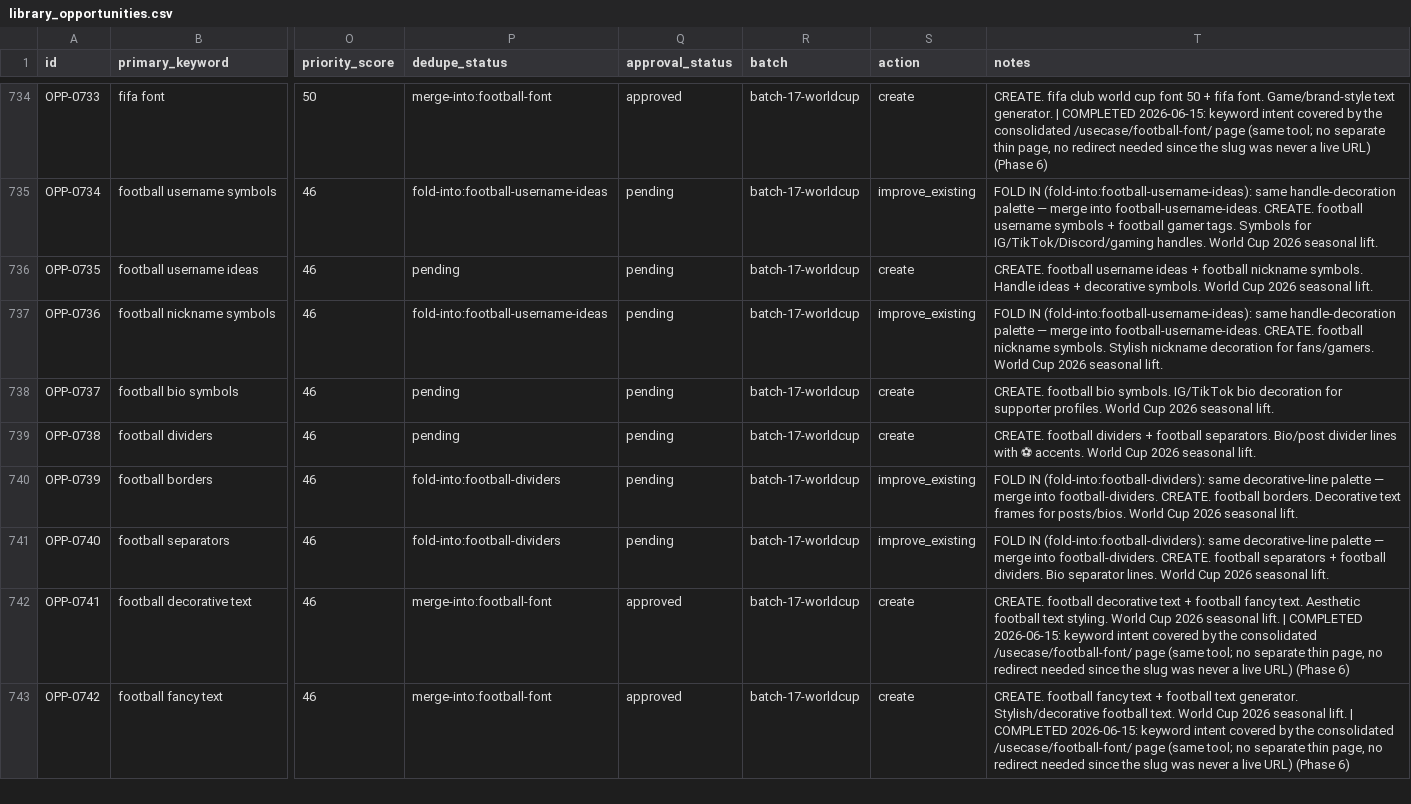
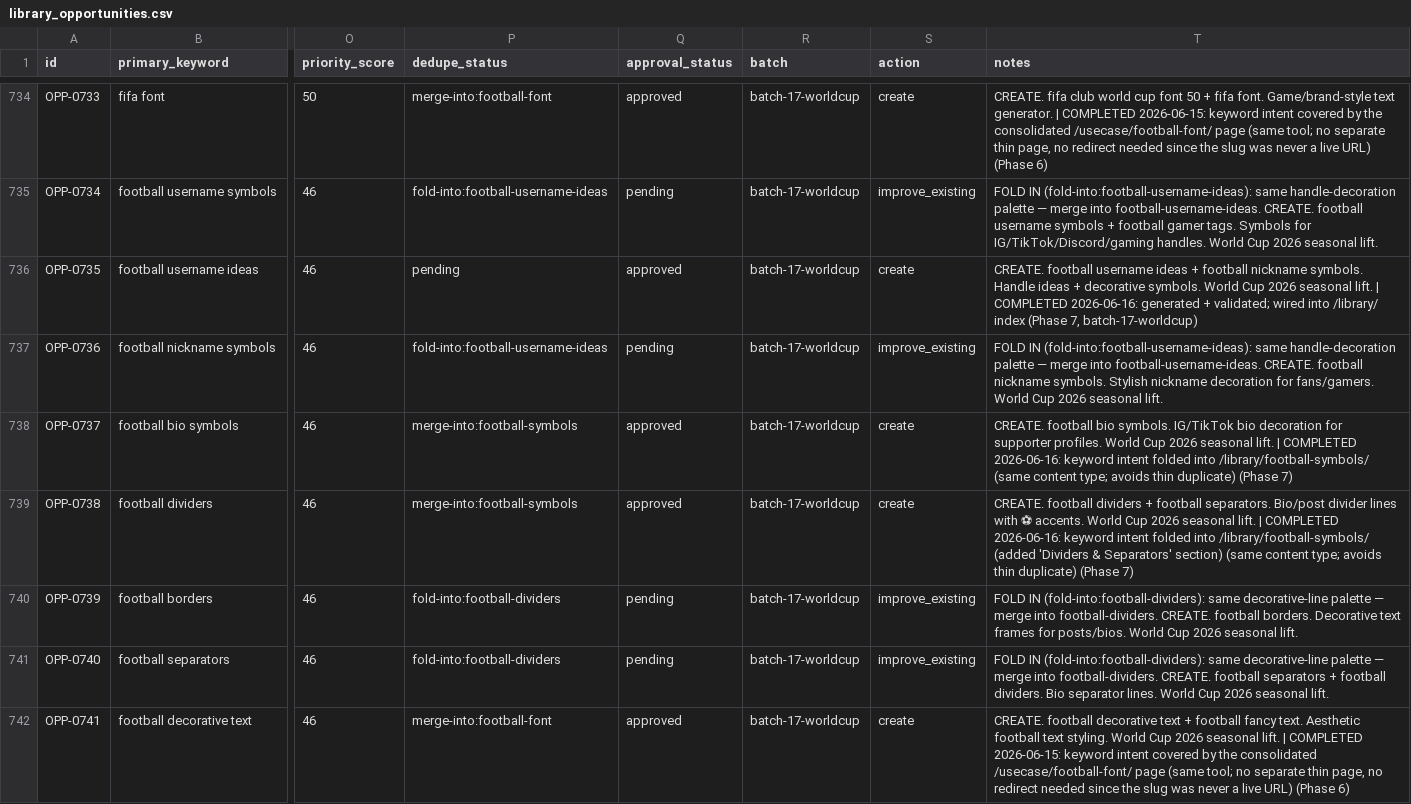
Before and after one commit to ychowdhrey/ultratextgen, a CSV file: data/library_opportunities.csv, drawn as a sheet; only a part is shown, gaps mark what is left out; the shorter side is filled out with more unchanged rows; the diff covers the shown part only; the diff names each change by its address in the sheet, - before the commit and + after, or states it on an @@ line.

```diff
--- a/data/library_opportunities.csv
+++ b/data/library_opportunities.csv
-Q736 (approval_status): pending
+Q736 (approval_status): approved
-T736 (notes): …seasonal lift.
+T736 (notes): …seasonal lift. | COMPLETED 2026-06-16: generated + validated; wired into /library/ index (Phase 7, batch-17-worldcup)
-P738:P739 (dedupe_status): pending
+P738:P739 (dedupe_status): merge-into:football-symbols
-Q738:Q739 (approval_status): pending
+Q738:Q739 (approval_status): approved
-T738 (notes): …seasonal lift.
+T738 (notes): …seasonal lift. | COMPLETED 2026-06-16: keyword intent folded into /library/football-symbols/ (same content type; avoids thin duplicate) (Phase 7)
-T739 (notes): …seasonal lift.
+T739 (notes): …seasonal lift. | COMPLETED 2026-06-16: keyword intent folded into /library/football-symbols/ (added 'Dividers & Separators' section) (same content type; avoids thin duplicate) (Phase 7)
```
Also changed, not shown: 43 edited cells elsewhere in this file, 18 other files.
